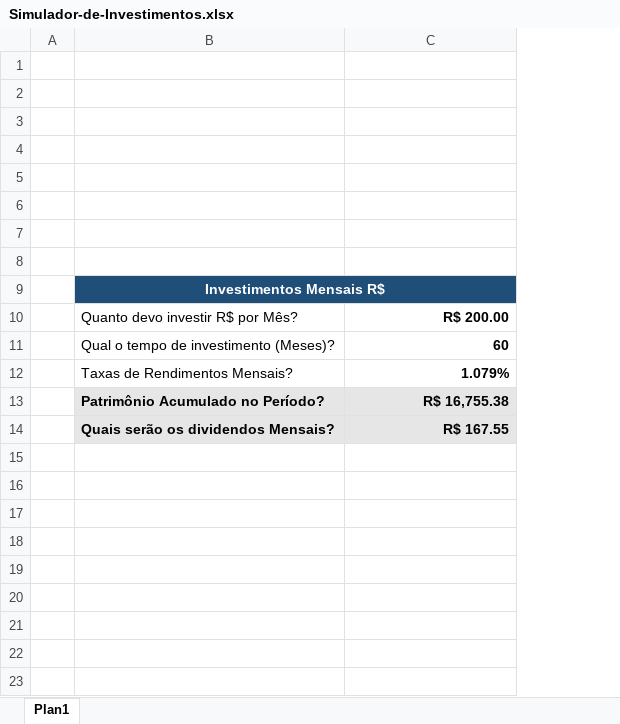
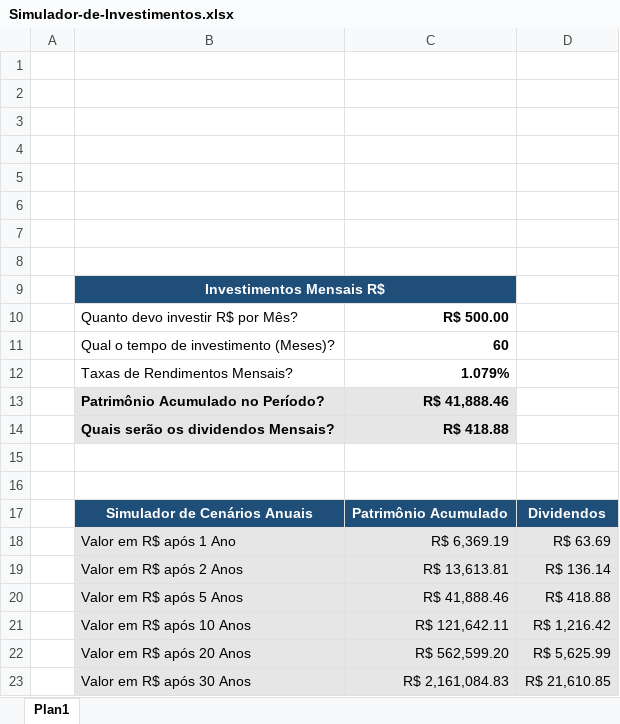
Before and after one commit to mastergss/controle-investimentos-excel, an Excel workbook: Simulador-de-Investimentos.xlsx, sheet Plan1, drawn as a sheet; values as stored, in another font and other column widths than the file's, no borders; charts and pictures not drawn; removed rows and columns are numbered as before the commit, all else as after; the diff names each change by its address in the sheet, - before the commit and + after, or states it on an @@ line.

Commit message:
Add simular cenários anuais
Adicionar uma tabela de projeção para cenários de Patrimônio Acumulado em Anos e seus respectivos Dividendos Mensais;

```diff
--- a/Simulador-de-Investimentos.xlsx (sheet Plan1)
+++ b/Simulador-de-Investimentos.xlsx (sheet Plan1)
-column A, empty
+column A, empty
+column D, empty
-C10: R$ 200.00
+C10: R$ 500.00
-C13: R$ 16,755.38
+C13: R$ 41,888.46
-C14: R$ 167.55
+C14: R$ 418.88
+row 15: (empty)
+row 16: (empty)
+row 17:  | Simulador de Cenários Anuais | Patrimônio Acumulado | Dividendos
+row 18: 12 | Valor em R$ após 1 Ano | R$ 6,369.19 | R$ 63.69
+row 19: 24 | Valor em R$ após 2 Anos | R$ 13,613.81 | R$ 136.14
+row 20: 60 | Valor em R$ após 5 Anos | R$ 41,888.46 | R$ 418.88
+row 21: 120 | Valor em R$ após 10 Anos | R$ 121,642.11 | R$ 1,216.42
+row 22: 240 | Valor em R$ após 20 Anos | R$ 562,599.20 | R$ 5,625.99
+row 23: 360 | Valor em R$ após 30 Anos | R$ 2,161,084.83 | R$ 21,610.85
```
Also changed, not shown: charts or pictures.
